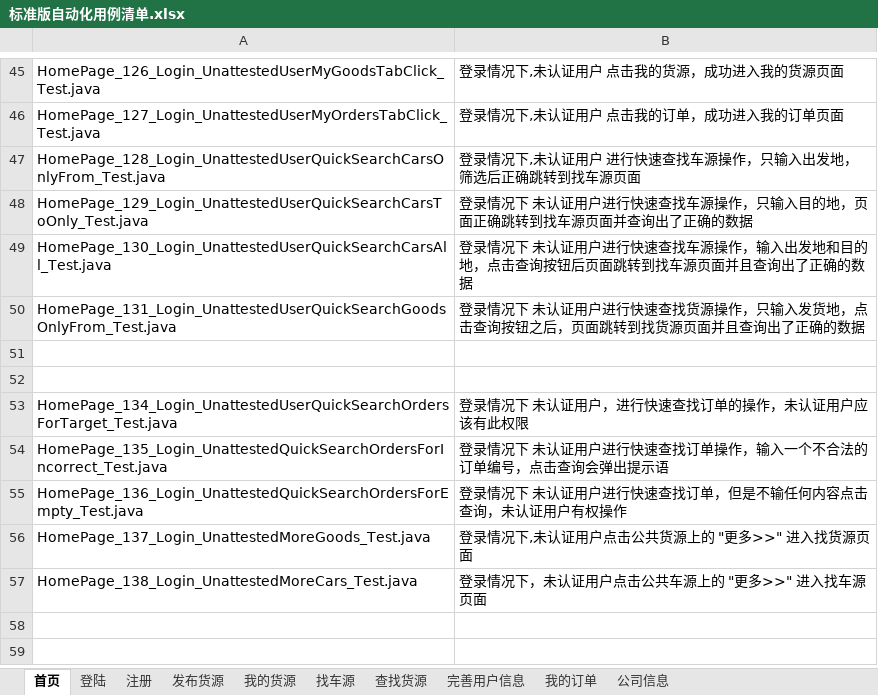
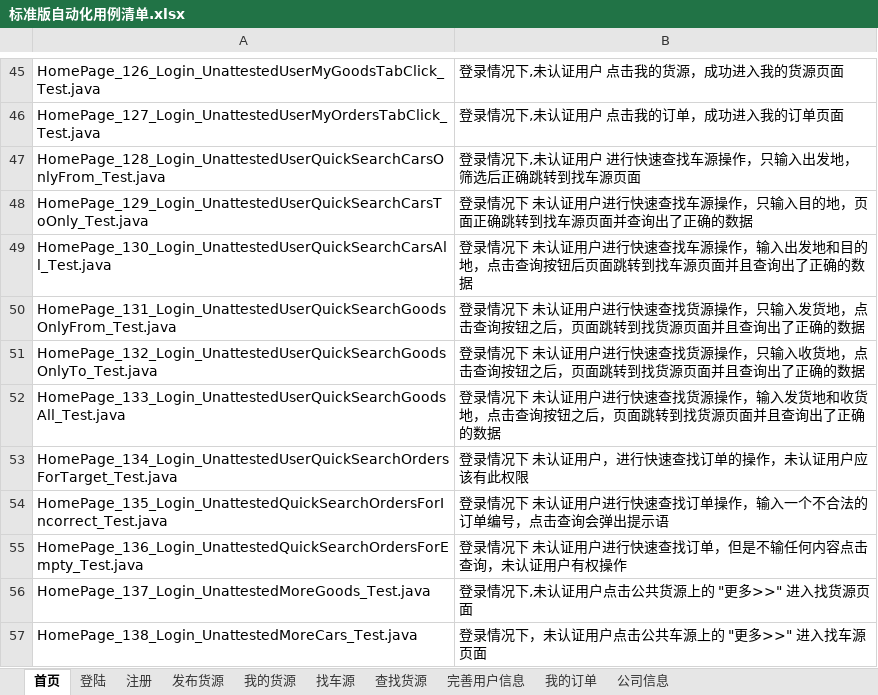
Before and after one commit to stephenwang1011/web-logistics-standard, an Excel workbook: logistics/res/caselist/标准版自动化用例清单.xlsx, sheet 首页, drawn as a sheet; only a part is shown, gaps mark what is left out; values as stored, in another font and other column widths than the file's, no borders; the diff names each change by its address in the sheet, - before the commit and + after, or states it on an @@ line.

```diff
--- a/logistics/res/caselist/标准版自动化用例清单.xlsx (sheet 首页)
+++ b/logistics/res/caselist/标准版自动化用例清单.xlsx (sheet 首页)
-row 51: (empty)
+row 51: HomePage_132_Login_UnattestedUserQuickSearchGoodsOnlyTo_Test.java | 登录情况下 未认证用户进行快速查找货源操作，只输入收货地，点击查询按钮之后，页面跳转到找货源页面并且查询出了正确的数据
-row 52: (empty)
+row 52: HomePage_133_Login_UnattestedUserQuickSearchGoodsAll_Test.java | 登录情况下 未认证用户进行快速查找货源操作，输入发货地和收货地，点击查询按钮之后，页面跳转到找货源页面并且查询出了正确的数据
```
Also changed, not shown: sheet 找车源.
